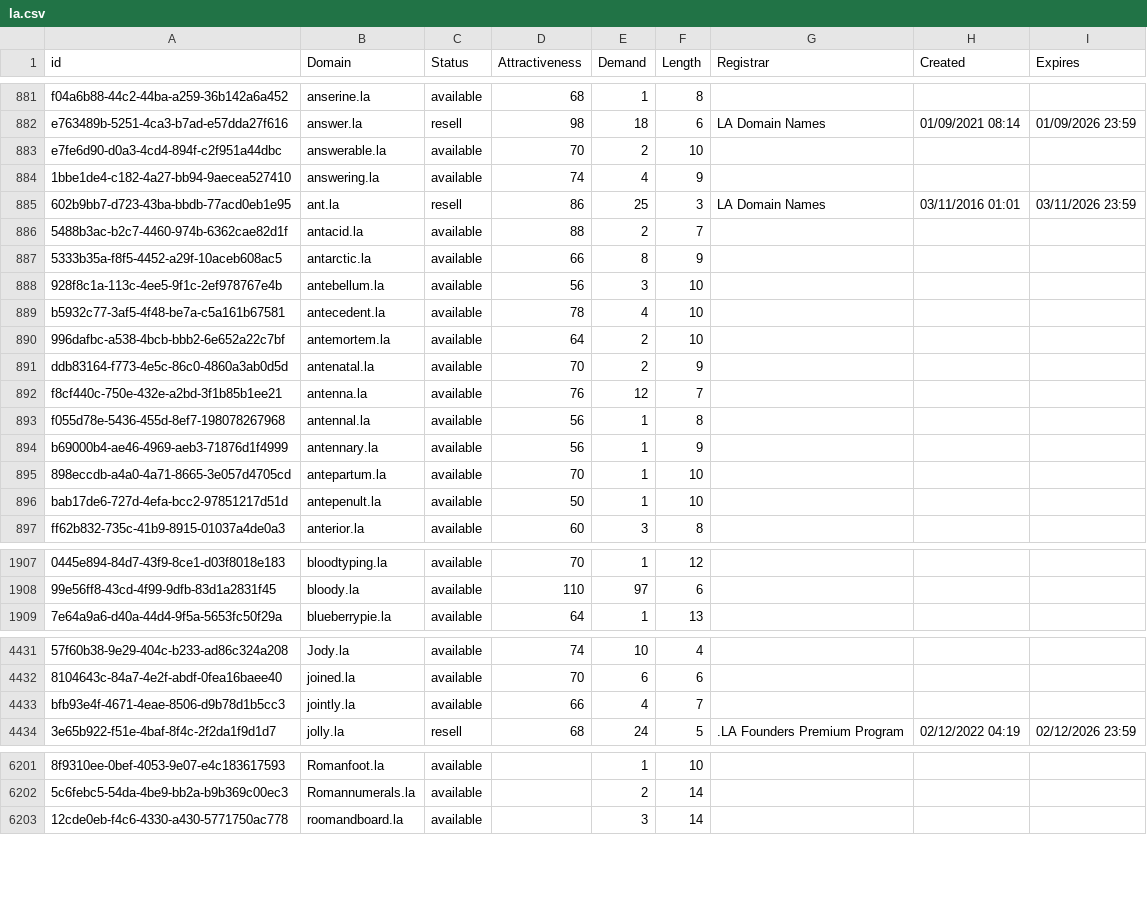
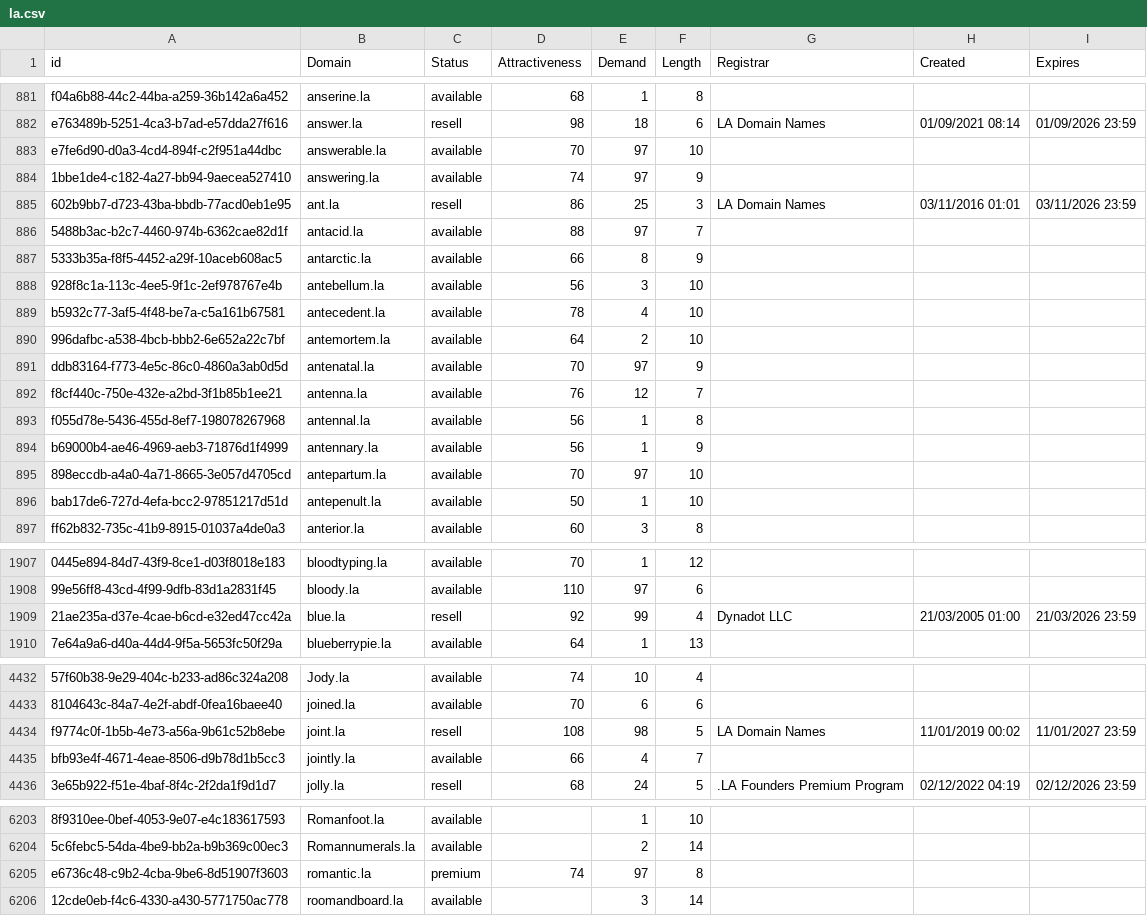
Before and after one commit to UniqueDomains/la-oneword-domains, a CSV file: la.csv, drawn as a sheet; only a part is shown, gaps mark what is left out; the diff covers the shown part only; the diff names each change by its address in the sheet, - before the commit and + after, or states it on an @@ line.

Commit message:
Domains update

```diff
--- a/la.csv
+++ b/la.csv
-E883 (Demand): 2
+E883 (Demand): 97
-E884 (Demand): 4
+E884 (Demand): 97
-E886 (Demand): 2
+E886 (Demand): 97
-E891 (Demand): 2
+E891 (Demand): 97
-E895 (Demand): 1
+E895 (Demand): 97
+row 1909: 21ae235a-d37e-4cae-b6cd-e32ed47cc42a | blue.la | resell | 92 | 99 | 4 | Dynadot LLC | 21/03/2005 01:00 | 21/03/2026 23:59
+row 4434: f9774c0f-1b5b-4e73-a56a-9b61c52b8ebe | joint.la | resell | 108 | 98 | 5 | LA Domain Names | 11/01/2019 00:02 | 11/01/2027 23:59
+row 6205: e6736c48-c9b2-4cba-9be6-8d51907f3603 | romantic.la | premium | 74 | 97 | 8
```
Also changed, not shown: 68 edited cells elsewhere in this file, 2 other files.
